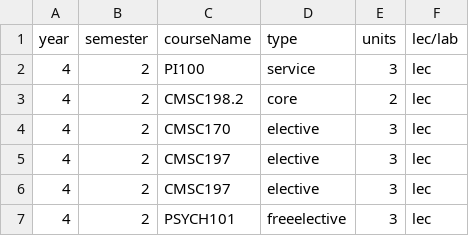
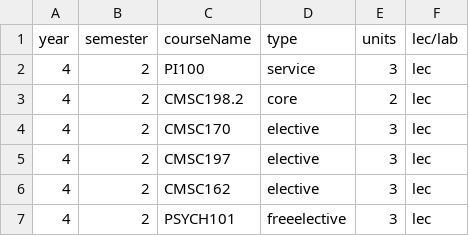
Before and after one commit to allynjdc/PAGOD_final, a CSV file: public/preferences/1.csv, drawn as a sheet.

```diff
--- a/public/preferences/1.csv
+++ b/public/preferences/1.csv
@@ -5,3 +5,3 @@ year,semester,courseName,type,units,lec/lab
 4,2,CMSC197,elective,3,lec
-4,2,CMSC197,elective,3,lec
+4,2,CMSC162,elective,3,lec
 4,2,PSYCH101,freeelective,3,lec
```
Also changed, not shown: public/schedule/1.csv, 5 other files.
